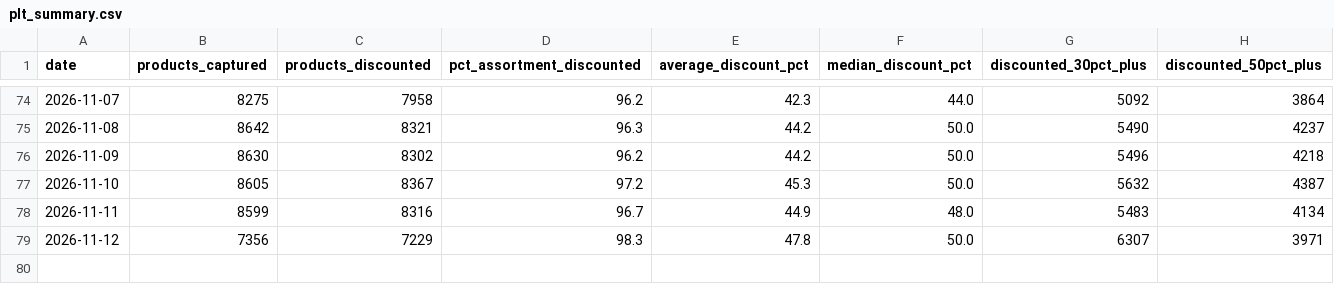
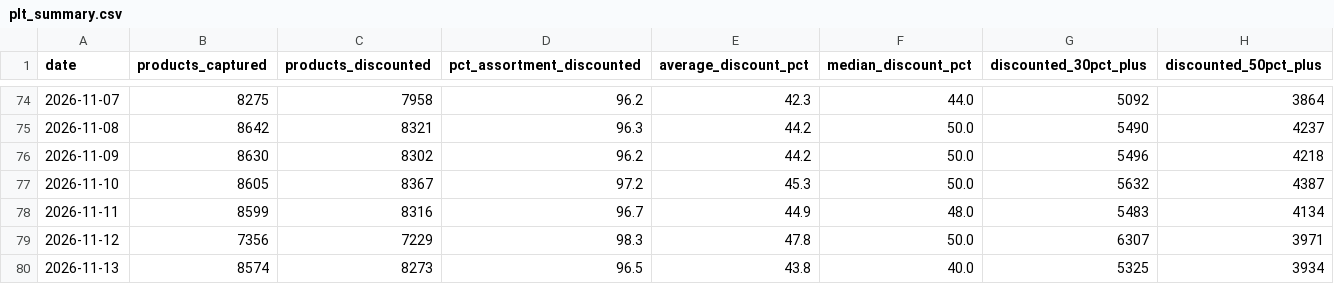
Before and after one commit to lwebster1982/boohoo-tracker, a CSV file: plt_summary.csv, drawn as a sheet; only a part is shown, gaps mark what is left out.

```diff
--- a/plt_summary.csv
+++ b/plt_summary.csv
@@ -79 +79,2 @@ date,products_captured,products_discounted,pct_assortment_discounted,average_dis
 2026-11-12,7356,7229,98.3,47.8,50.0,6307,3971
+2026-11-13,8574,8273,96.5,43.8,40.0,5325,3934
```
Also changed, not shown: boohooman_latest.csv, boohooman_summary.csv, 9 other files.
